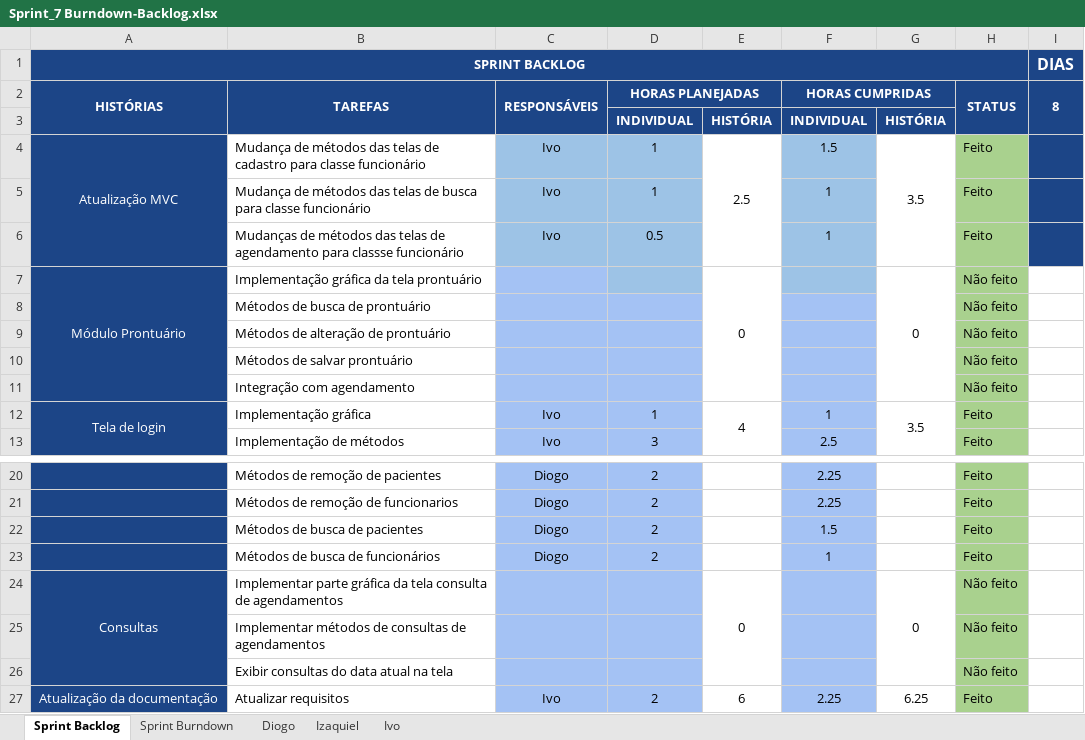
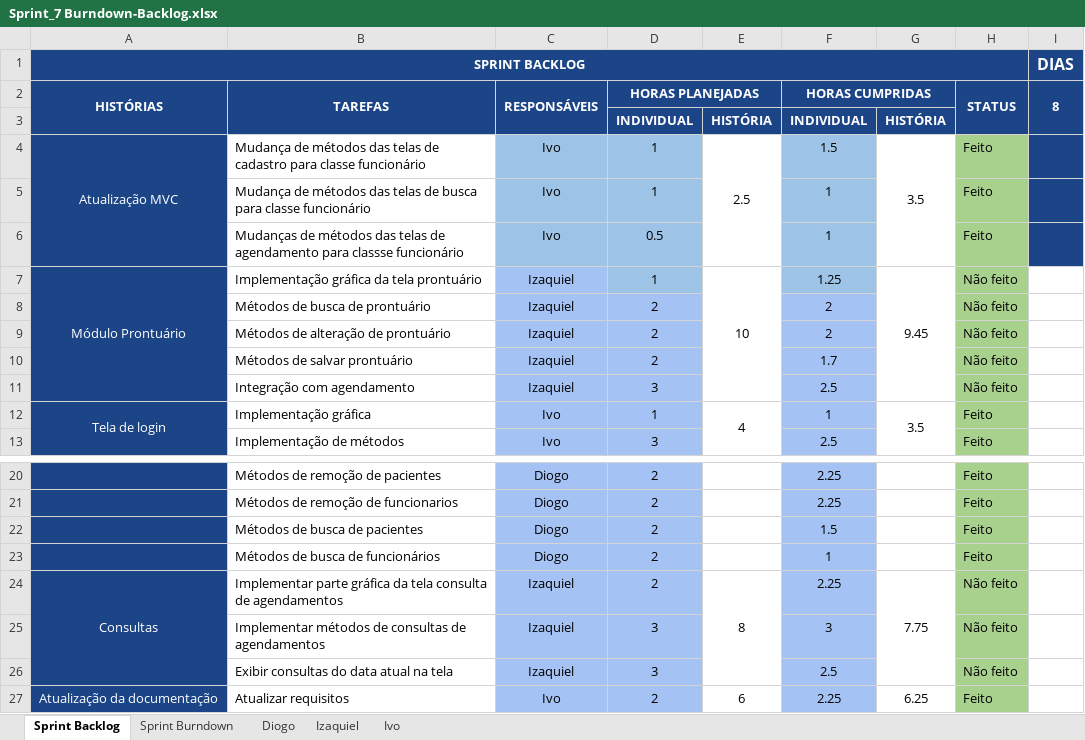
Before and after one commit to keiroez/SistemaC, an Excel workbook: Sprint 7/Sprint_7 Burndown-Backlog.xlsx, sheet Sprint Backlog, drawn as a sheet; only a part is shown, gaps mark what is left out; values as stored, in another font and other column widths than the file's, no borders; conditional formats not drawn; the diff names each change by its address in the sheet, - before the commit and + after, or states it on an @@ line.

Commit message:
Sprint7

```diff
--- a/Sprint 7/Sprint_7 Burndown-Backlog.xlsx (sheet Sprint Backlog)
+++ b/Sprint 7/Sprint_7 Burndown-Backlog.xlsx (sheet Sprint Backlog)
-C7:C11 (RESPONSÁVEIS): (empty)
+C7:C11 (RESPONSÁVEIS): Izaquiel
-D7 (HORAS PLANEJADAS): (empty)
+D7 (HORAS PLANEJADAS): 1
-E7: 0
+E7: 10
-F7 (HORAS CUMPRIDAS): (empty)
+F7 (HORAS CUMPRIDAS): 1.25
-G7: 0
+G7: 9.45
-D8:D10 (HORAS PLANEJADAS): (empty)
+D8:D10 (HORAS PLANEJADAS): 2
-F8:F9 (HORAS CUMPRIDAS): (empty)
+F8:F9 (HORAS CUMPRIDAS): 2
-F10 (HORAS CUMPRIDAS): (empty)
+F10 (HORAS CUMPRIDAS): 1.7
-D11 (HORAS PLANEJADAS): (empty)
+D11 (HORAS PLANEJADAS): 3
-F11 (HORAS CUMPRIDAS): (empty)
+F11 (HORAS CUMPRIDAS): 2.5
-C24:C26 (RESPONSÁVEIS): (empty)
+C24:C26 (RESPONSÁVEIS): Izaquiel
-D24 (HORAS PLANEJADAS): (empty)
+D24 (HORAS PLANEJADAS): 2
-E24: 0
+E24: 8
-F24 (HORAS CUMPRIDAS): (empty)
+F24 (HORAS CUMPRIDAS): 2.25
-G24: 0
+G24: 7.75
-D25:D26 (HORAS PLANEJADAS): (empty)
+D25:D26 (HORAS PLANEJADAS): 3
-F25 (HORAS CUMPRIDAS): (empty)
+F25 (HORAS CUMPRIDAS): 3
-F26 (HORAS CUMPRIDAS): (empty)
+F26 (HORAS CUMPRIDAS): 2.5
```
Also changed, not shown: sheet Izaquiel, sheet Sprint Burndown, charts or pictures, 14 other files.
